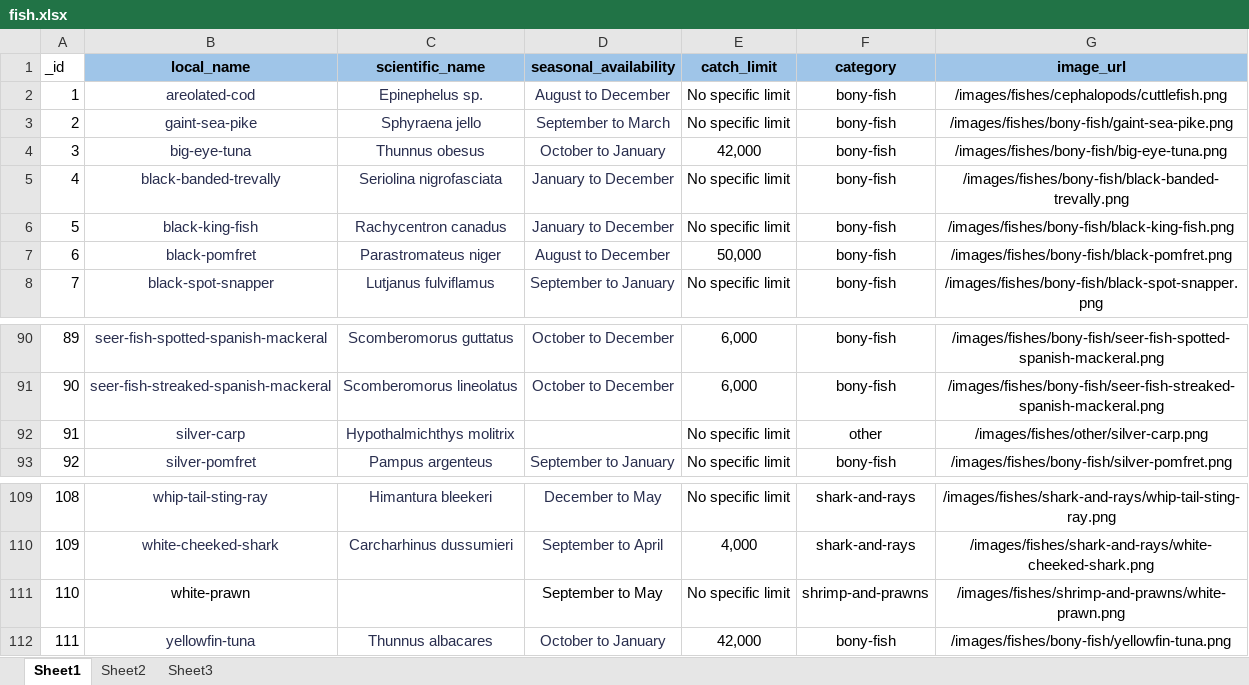
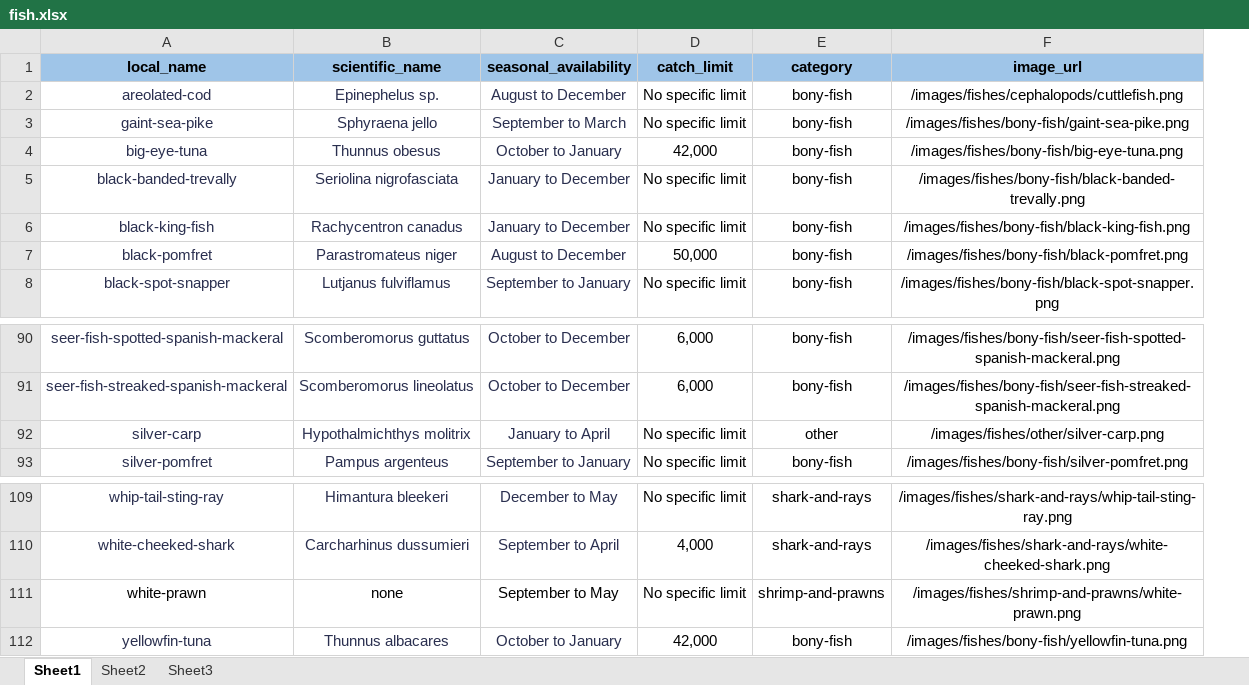
Before and after one commit to Gaurav-Jain-0781/Eco-Harbour, an Excel workbook: Docs/Datasets/fish.xlsx, sheet Sheet1, drawn as a sheet; only a part is shown, gaps mark what is left out; values as stored, in another font and other column widths than the file's, no borders; removed rows and columns are numbered as before the commit, all else as after; the diff names each change by its address in the sheet, - before the commit and + after, or states it on an @@ line.

```diff
--- a/Docs/Datasets/fish.xlsx (sheet Sheet1)
+++ b/Docs/Datasets/fish.xlsx (sheet Sheet1)
-column A (_id), rows 2-8: 1 | 2 | 3 | 4 | 5 | 6 | 7; rows 90-93: 89 | 90 | 91 | 92; rows 109-112: 108 | 109 | 110 | 111
-C92 (seasonal_availability): (empty)
+C92 (seasonal_availability): January to April
-B111 (scientific_name): (empty)
+B111 (scientific_name): none
```
Also changed, not shown: formulas that keep their value, Docs/Datasets/MRA.xlsx, 15 other files.
